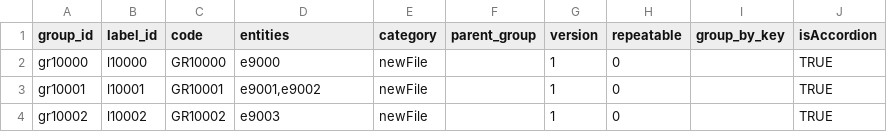
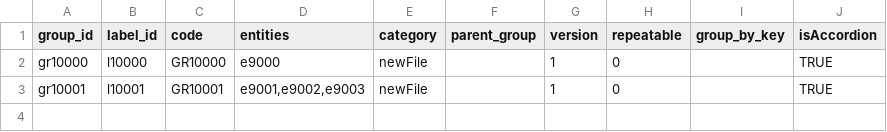
Before and after one commit to AravindSaiP/metadata, a CSV file: groups.csv, drawn as a sheet.

```diff
--- a/groups.csv
+++ b/groups.csv
@@ -2,3 +2,2 @@
 "gr10000","l10000","GR10000","e9000","newFile","","1","0","","TRUE"
-"gr10001","l10001","GR10001","e9001,e9002","newFile","","1","0","","TRUE"
-"gr10002","l10002","GR10002","e9003","newFile","","1","0","","TRUE"
+"gr10001","l10001","GR10001","e9001,e9002,e9003","newFile","","1","0","","TRUE"
```
Also changed, not shown: labels.csv, 9 other files.
